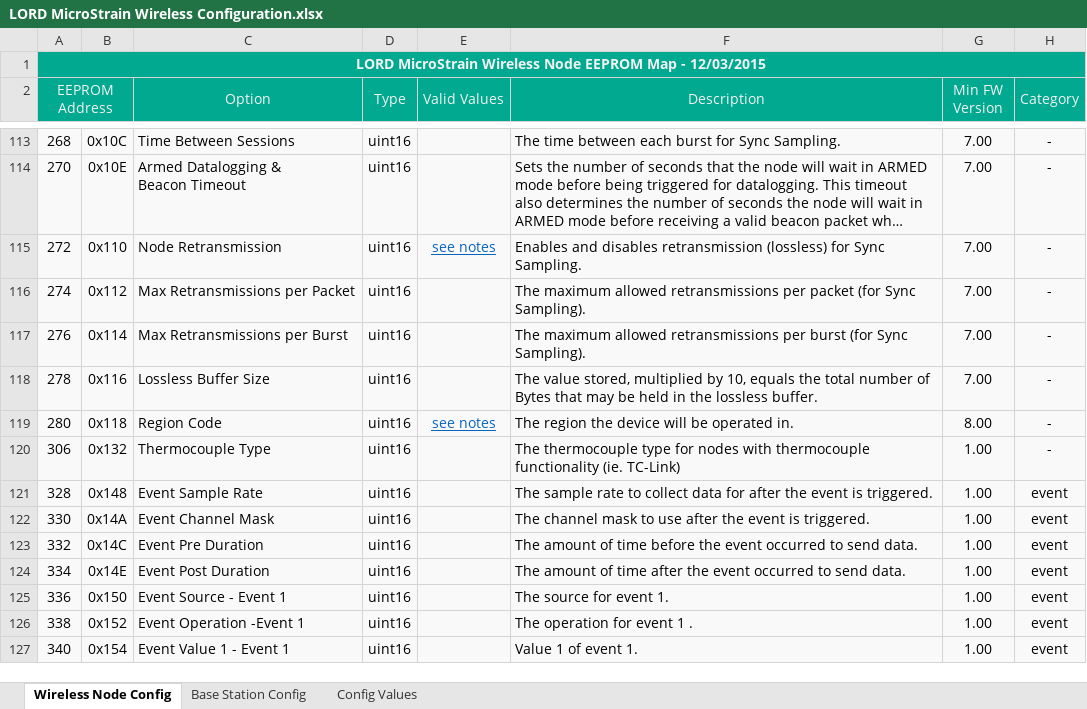
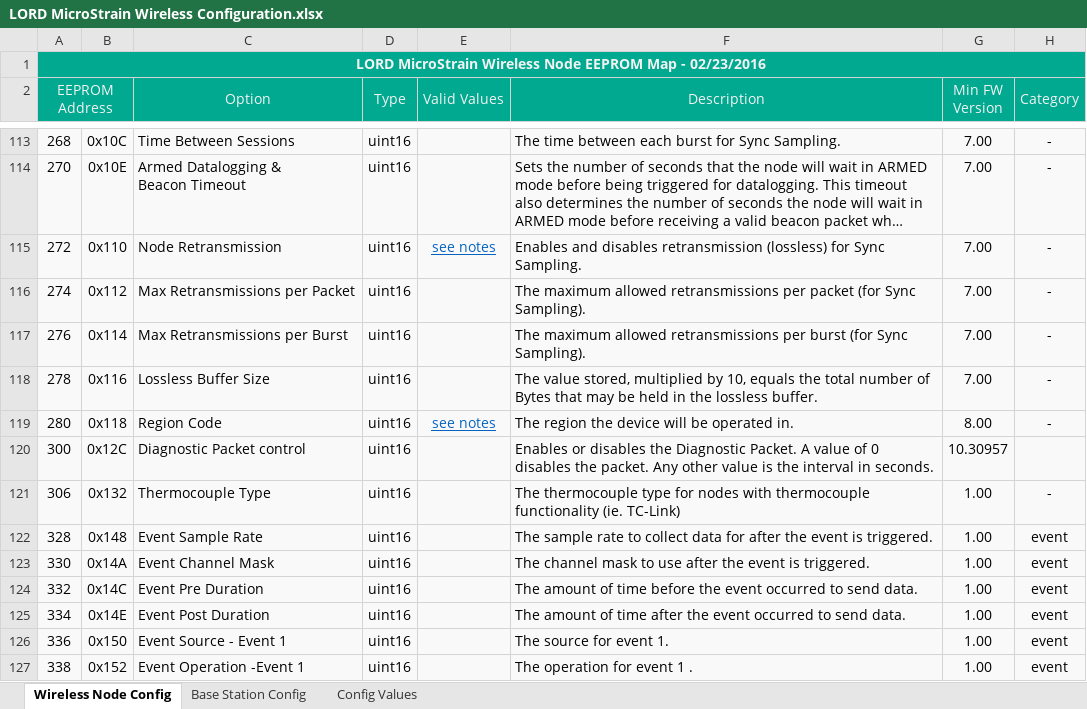
Before and after one commit to LORD-MicroStrain/Protocols, an Excel workbook: Wireless/LORD MicroStrain Wireless Configuration.xlsx, sheet Wireless Node Config, drawn as a sheet; only a part is shown, gaps mark what is left out; the shorter side is filled out with more unchanged rows; long unchanged cells end in …; values as stored, in another font and other column widths than the file's, no borders; conditional formats not drawn; the diff names each change by its address in the sheet, - before the commit and + after, or states it on an @@ line.

Commit message:
added diagnostic packet control eeprom

```diff
--- a/Wireless/LORD MicroStrain Wireless Configuration.xlsx (sheet Wireless Node Config)
+++ b/Wireless/LORD MicroStrain Wireless Configuration.xlsx (sheet Wireless Node Config)
-A1 (EEPROM Address): …Map - 12/03/2015
+A1 (EEPROM Address): …Map - 02/23/2016
+row 120: 300 | 0x12C | Diagnostic Packet control | uint16 |  | Enables or disables the Diagnostic Packet. A value of 0 disables the packet. Any other value is the interval in seconds. | 10.30957
```
Also changed, not shown: sheet Base Station Config, sheet Config Values.
